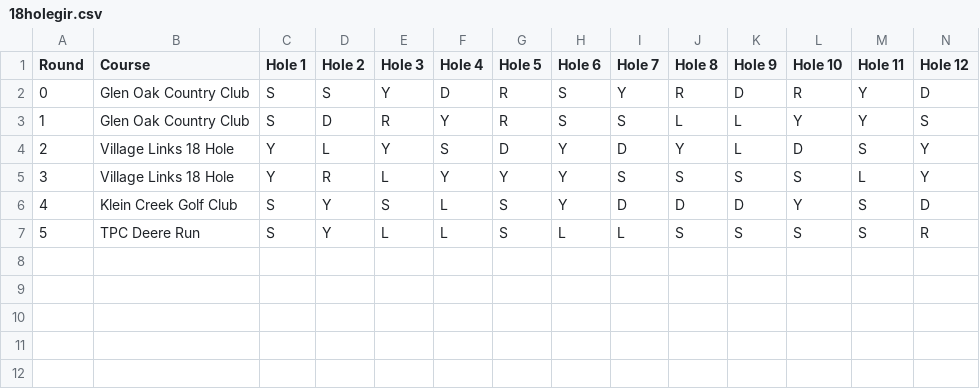
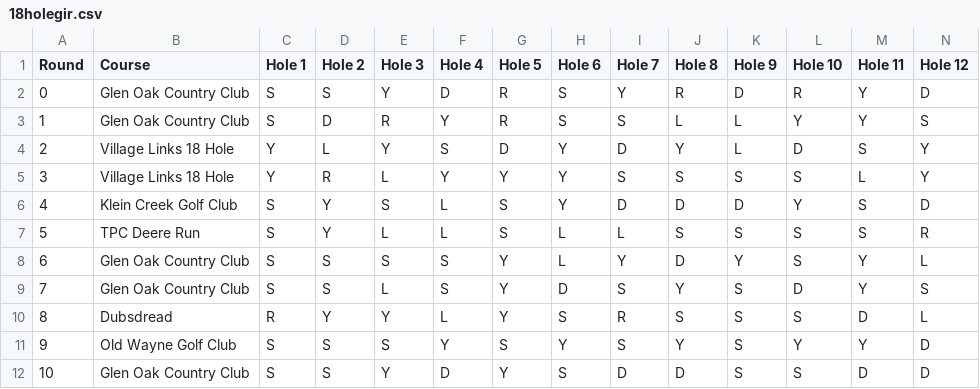
Before and after one commit to tristansetterdahl/Personal-Golf, a CSV file: 18 Hole Data/18holegir.csv, drawn as a sheet; only a part is shown; rows hold the shown columns only; the diff names each change by its address in the sheet, - before the commit and + after, or states it on an @@ line.

```diff
--- a/18 Hole Data/18holegir.csv
+++ b/18 Hole Data/18holegir.csv
+row 8: 6 | Glen Oak Country Club | S | S | S | S | Y | L | Y | D | Y | S | Y | L
+row 9: 7 | Glen Oak Country Club | S | S | L | S | Y | D | S | Y | S | D | Y | S
+row 10: 8 | Dubsdread | R | Y | Y | L | Y | S | R | S | S | S | D | L
+row 11: 9 | Old Wayne Golf Club | S | S | S | Y | S | Y | S | Y | S | Y | Y | D
+row 12: 10 | Glen Oak Country Club | S | S | Y | D | Y | S | D | D | S | S | D | D
```
Also changed, not shown: 18 Hole Data/18holehandicaps.csv, 18 Hole Data/18holemaster.csv, 19 other files.
